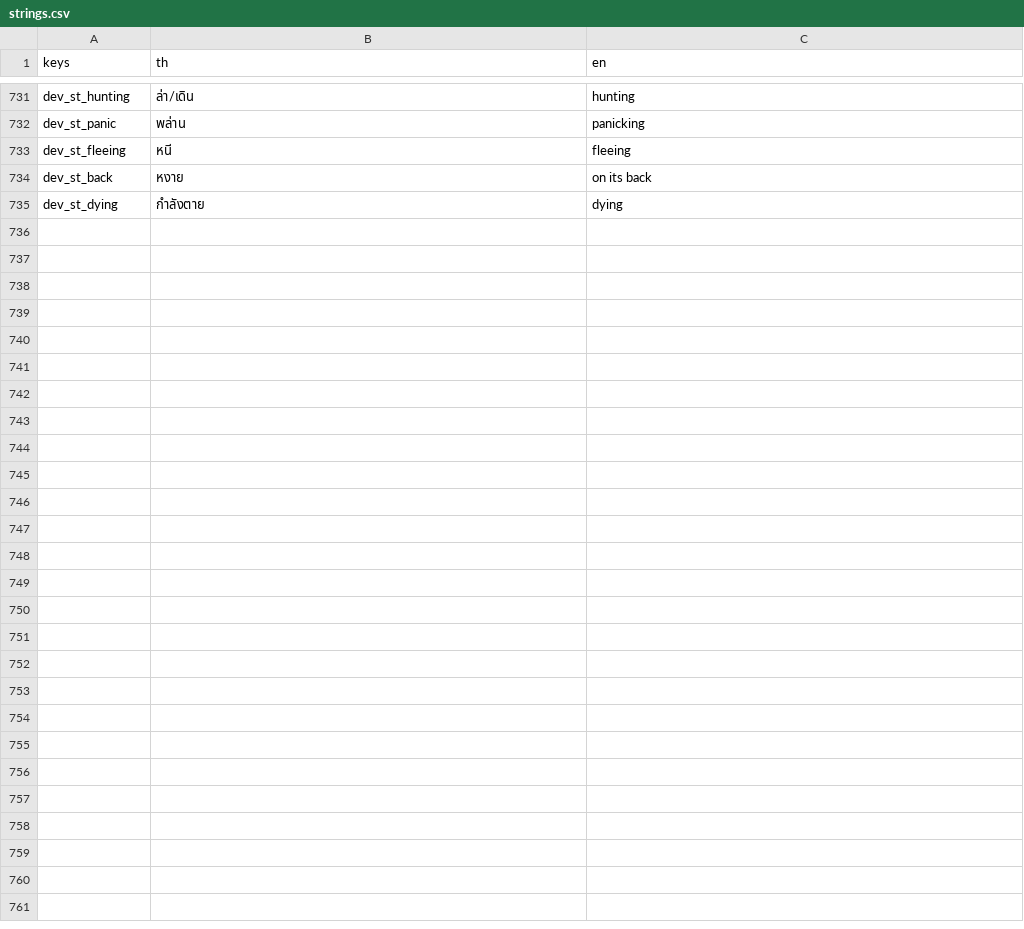
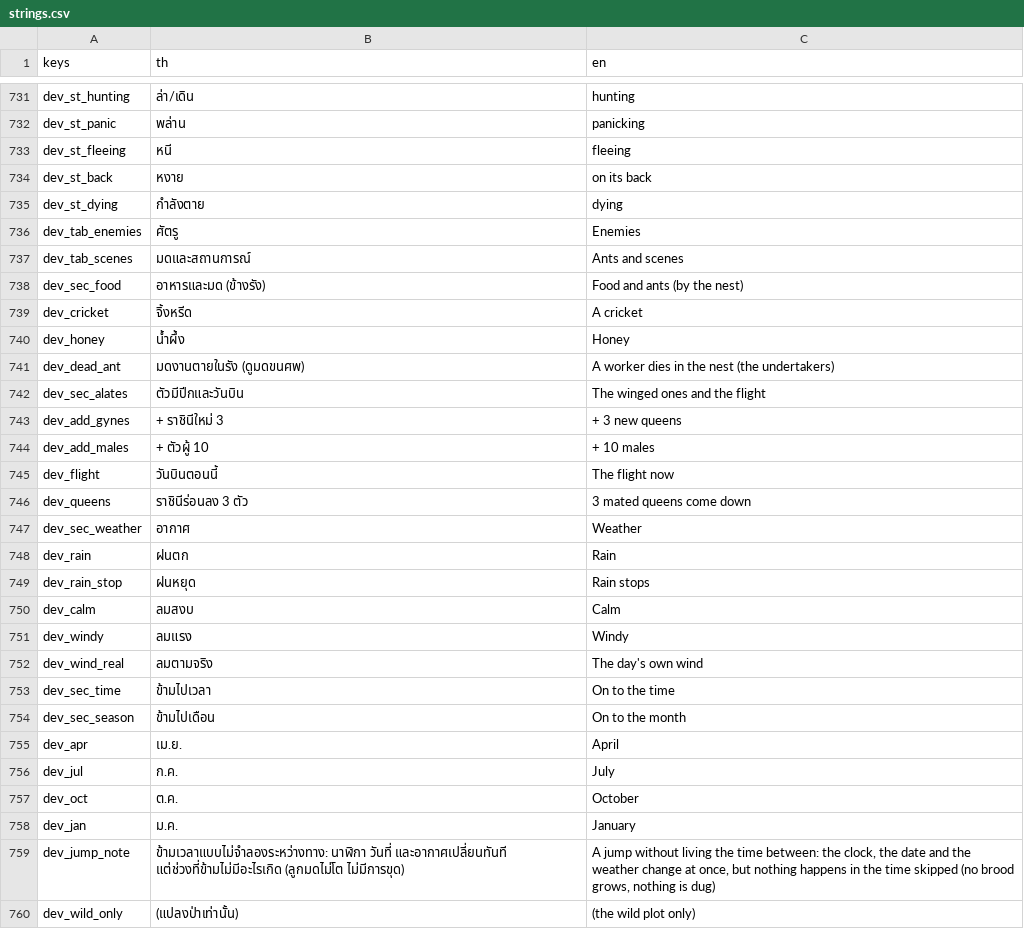
Before and after one commit to yasirrenseb01-design/AntFarm, a CSV file: lang/strings.csv, drawn as a sheet; only a part is shown, gaps mark what is left out.

```diff
--- a/lang/strings.csv
+++ b/lang/strings.csv
@@ -741 +741,26 @@ dev_st_back,หงาย,on its back
 dev_st_dying,กำลังตาย,dying
+dev_tab_enemies,ศัตรู,Enemies
+dev_tab_scenes,มดและสถานการณ์,Ants and scenes
+dev_sec_food,อาหารและมด (ข้างรัง),Food and ants (by the nest)
+dev_cricket,จิ้งหรีด,A cricket
+dev_honey,น้ำผึ้ง,Honey
+dev_dead_ant,มดงานตายในรัง (ดูมดขนศพ),A worker dies in the nest (the undertakers)
+dev_sec_alates,ตัวมีปีกและวันบิน,The winged ones and the flight
+dev_add_gynes,+ ราชินีใหม่ 3,+ 3 new queens
+dev_add_males,+ ตัวผู้ 10,+ 10 males
+dev_flight,วันบินตอนนี้,The flight now
+dev_queens,ราชินีร่อนลง 3 ตัว,3 mated queens come down
+dev_sec_weather,อากาศ,Weather
+dev_rain,ฝนตก,Rain
+dev_rain_stop,ฝนหยุด,Rain stops
+dev_calm,ลมสงบ,Calm
+dev_windy,ลมแรง,Windy
+dev_wind_real,ลมตามจริง,The day's own wind
+dev_sec_time,ข้ามไปเวลา,On to the time
+dev_sec_season,ข้ามไปเดือน,On to the month
+dev_apr,เม.ย.,April
+dev_jul,ก.ค.,July
+dev_oct,ต.ค.,October
+dev_jan,ม.ค.,January
+dev_jump_note,ข้ามเวลาแบบไม่จำลองระหว่างทาง: นาฬิกา วันที่ และอากาศเปลี่ยนทันที แต่ช่วงที่ข้ามไม่มีอะไรเกิด (ลูกมดไม่โต ไม่มีการขุด),"A jump without living the time between: the clock, the date and the weather change at once, but nothing happens in the time skipped (no brood grows, nothing is dug)"
+dev_wild_only,(แปลงป่าเท่านั้น),(the wild plot only)
```
Also changed, not shown: 6 other files.
